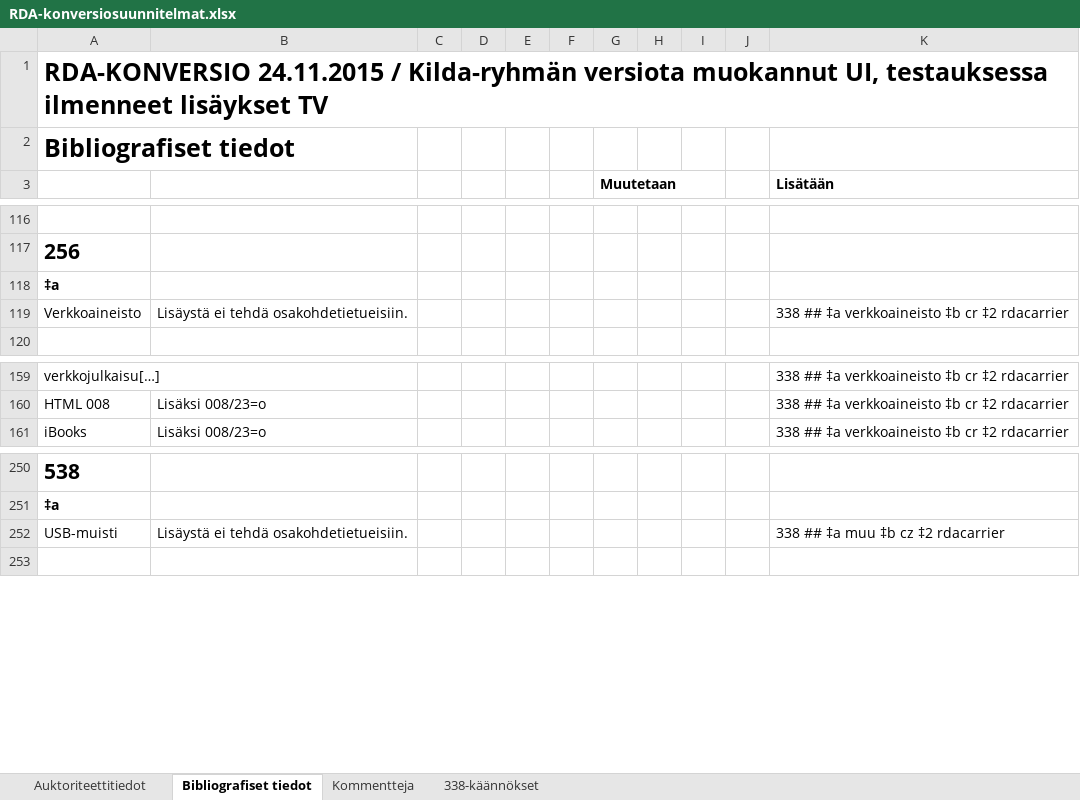
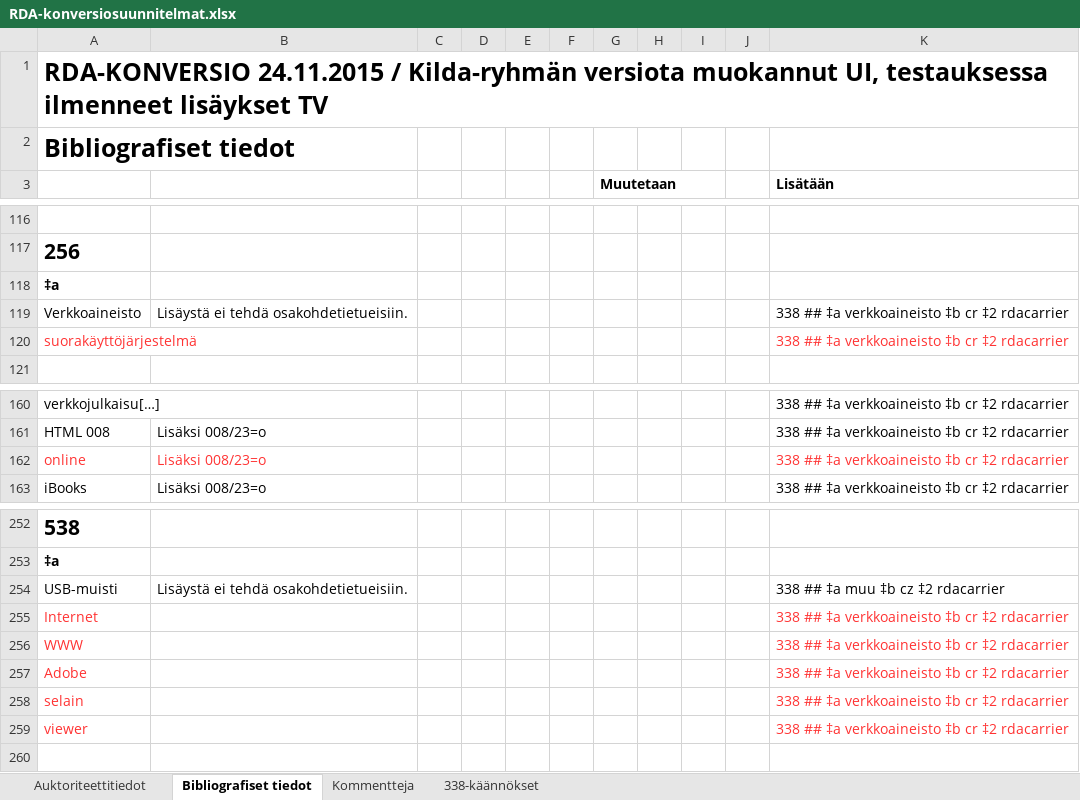
Before and after one commit to tvirolai/USEMARCON-RDA_TRIA, an Excel workbook: Suunnitelmat/RDA-konversiosuunnitelmat.xlsx, sheet Bibliografiset tiedot, drawn as a sheet; only a part is shown, gaps mark what is left out; values as stored, in another font and other column widths than the file's, no borders; the diff names each change by its address in the sheet, - before the commit and + after, or states it on an @@ line.

```diff
--- a/Suunnitelmat/RDA-konversiosuunnitelmat.xlsx (sheet Bibliografiset tiedot)
+++ b/Suunnitelmat/RDA-konversiosuunnitelmat.xlsx (sheet Bibliografiset tiedot)
+row 120: suorakäyttöjärjestelmä |  |  |  |  |  |  |  |  |  | 338 ## ‡a verkkoaineisto ‡b cr ‡2 rdacarrier
+row 162: online | Lisäksi 008/23=o |  |  |  |  |  |  |  |  | 338 ## ‡a verkkoaineisto ‡b cr ‡2 rdacarrier
+row 255: Internet |  |  |  |  |  |  |  |  |  | 338 ## ‡a verkkoaineisto ‡b cr ‡2 rdacarrier
+row 256: WWW |  |  |  |  |  |  |  |  |  | 338 ## ‡a verkkoaineisto ‡b cr ‡2 rdacarrier
+row 257: Adobe |  |  |  |  |  |  |  |  |  | 338 ## ‡a verkkoaineisto ‡b cr ‡2 rdacarrier
+row 258: selain |  |  |  |  |  |  |  |  |  | 338 ## ‡a verkkoaineisto ‡b cr ‡2 rdacarrier
+row 259: viewer |  |  |  |  |  |  |  |  |  | 338 ## ‡a verkkoaineisto ‡b cr ‡2 rdacarrier
```
Also changed, not shown: 2 other files.
